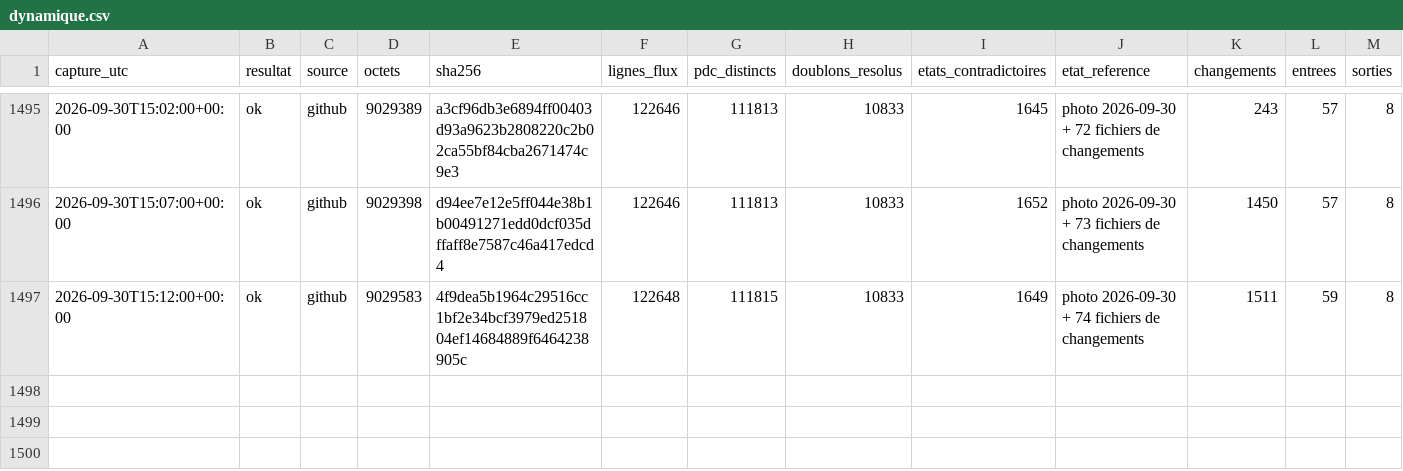
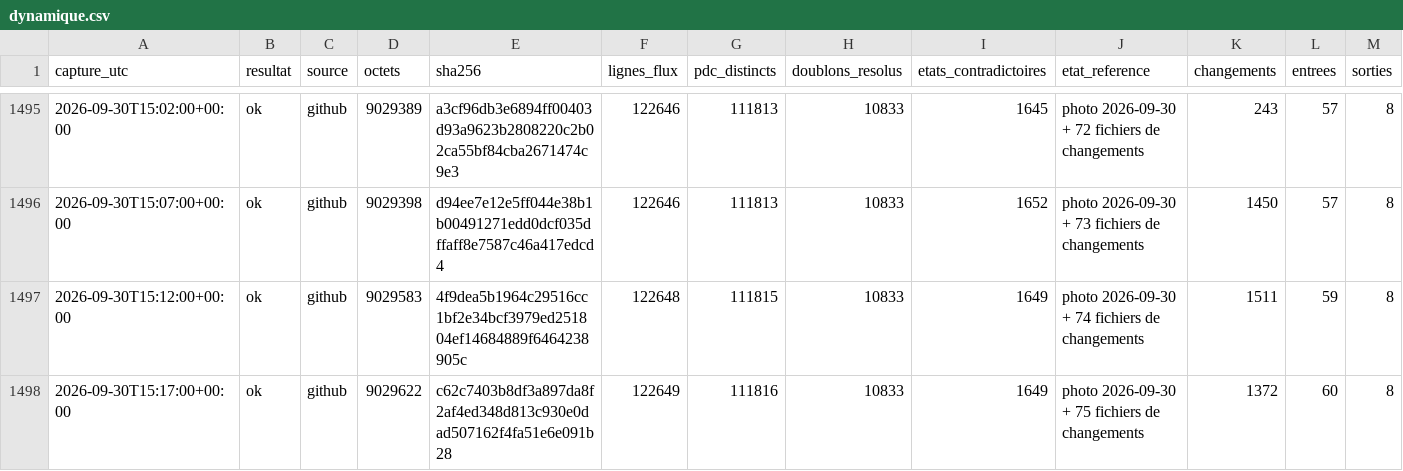
Before and after one commit to matheo-kandra/chargelab, a CSV file: data/collecte/journal/dynamique.csv, drawn as a sheet; only a part is shown, gaps mark what is left out; rows hold the shown columns only; the diff names each change by its address in the sheet, - before the commit and + after, or states it on an @@ line.

Commit message:
collecte locale 2026-09-30T15:17:06Z

```diff
--- a/data/collecte/journal/dynamique.csv
+++ b/data/collecte/journal/dynamique.csv
+row 1498: 2026-09-30T15:17:00+00:00 | ok | github | 9029622 | c62c7403b8df3a897da8f2af4ed348d813c930e0dad507162f4fa51e6e091b28 | 122649 | 111816 | 10833 | 1649 | photo 2026-09-30 + 75 fichiers de changements | 1372 | 60 | 8
```
Also changed, not shown: 1 other file.
